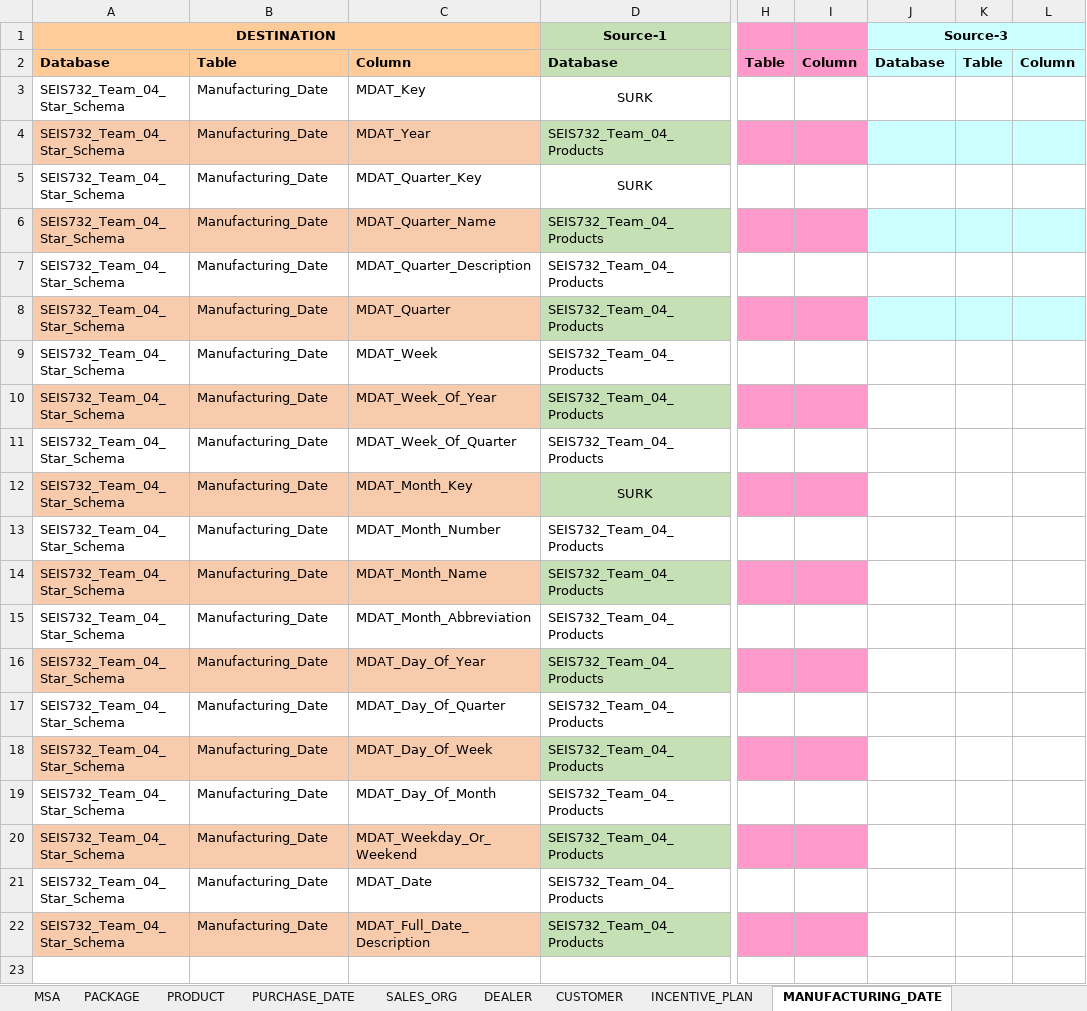
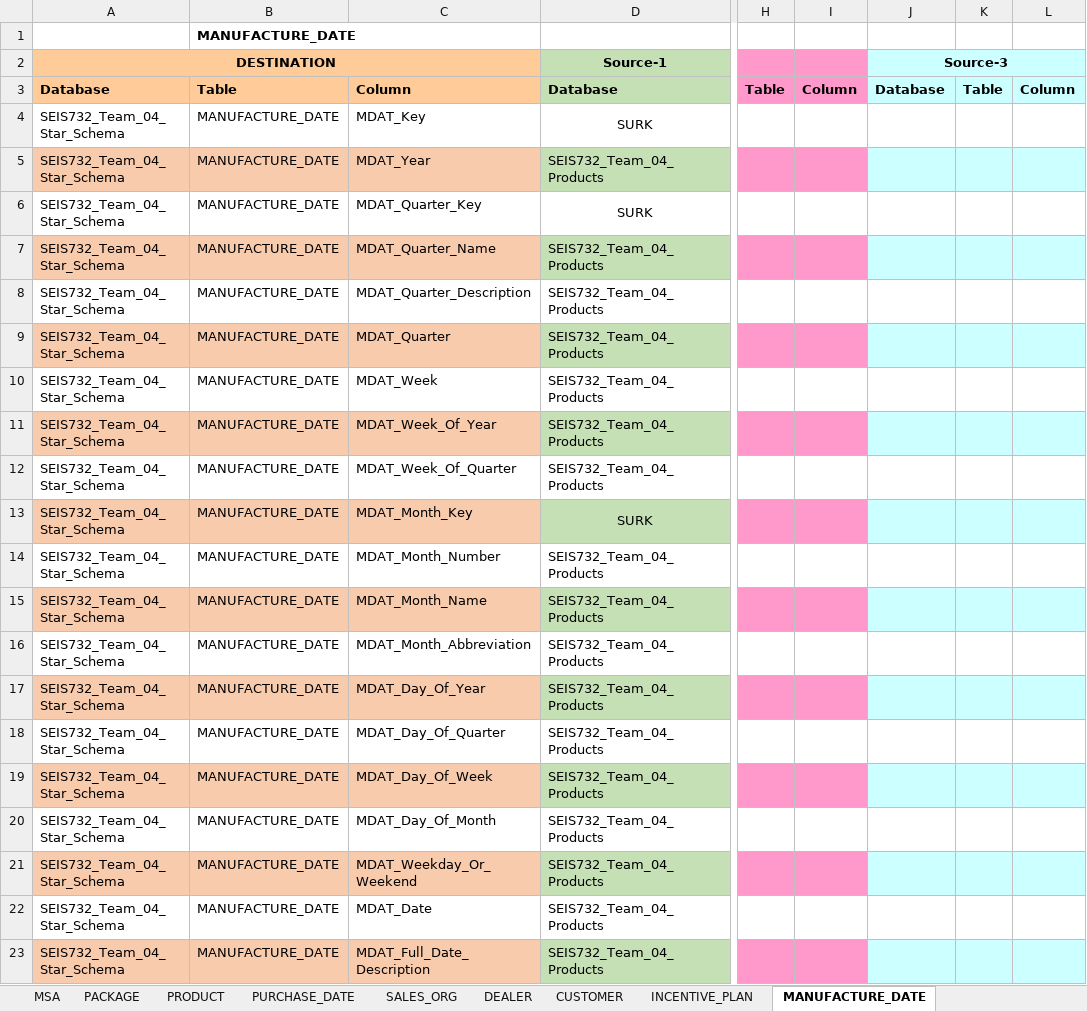
Before and after one commit to InduTiwari01/SEIS732, an Excel workbook: T04_M3_D2_Dimension_Mapping_files/T04_M3_D2_Dimension_Mapping_metadata.xlsx, sheet MANUFACTURE_DATE, drawn as a sheet; only a part is shown, gaps mark what is left out; values as stored, in another font and other column widths than the file's, no borders; addresses are those after the commit; rows hold the shown columns only; the diff names each change by its address in the sheet, - before the commit and + after, or states it on an @@ line.

```diff
--- a/T04_M3_D2_Dimension_Mapping_files/T04_M3_D2_Dimension_Mapping_metadata.xlsx (sheet MANUFACTURE_DATE)
+++ b/T04_M3_D2_Dimension_Mapping_files/T04_M3_D2_Dimension_Mapping_metadata.xlsx (sheet MANUFACTURE_DATE)
-sheet tab: MANUFACTURING_DATE
+sheet tab: MANUFACTURE_DATE
+row 1:  | MANUFACTURE_DATE
-B4:B23: Manufacturing_Date
+B4:B23: MANUFACTURE_DATE
-J11:L11 fill: none
+J11:L11 fill: #CCFFFF
-J13:L13 fill: none
+J13:L13 fill: #CCFFFF
-J15:L15 fill: none
+J15:L15 fill: #CCFFFF
-J17:L17 fill: none
+J17:L17 fill: #CCFFFF
-J19:L19 fill: none
+J19:L19 fill: #CCFFFF
-J21:L21 fill: none
+J21:L21 fill: #CCFFFF
-J23:L23 fill: none
+J23:L23 fill: #CCFFFF
```
Also changed, not shown: sheet DEALER, sheet MANUFACTURING_PLANT, sheet INCENTIVE_PLAN, sheet CUSTOMER, sheet PURCHASE_DATE, sheet MSA, 3 more sheets.
